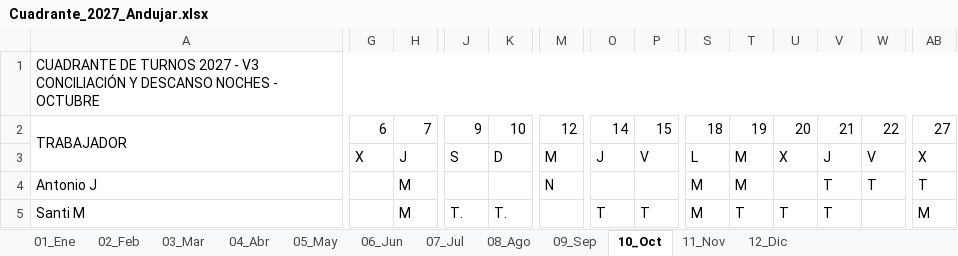
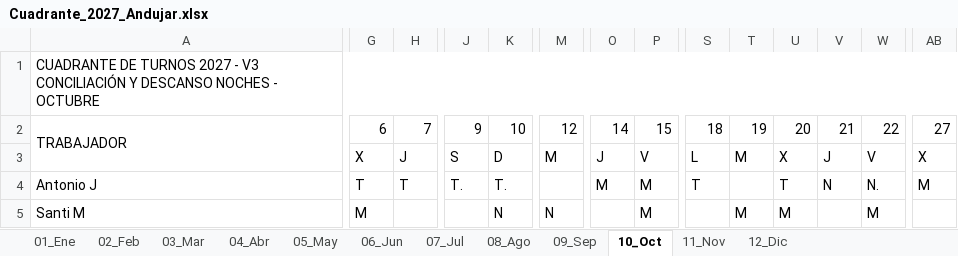
Before and after one commit to tirijaen/Cuadrante-2027, an Excel workbook: Cuadrante_2027_Andujar.xlsx, sheet 10_Oct, drawn as a sheet; only a part is shown, gaps mark what is left out; values as stored, in another font and other column widths than the file's, no cell formats; the diff covers the shown part only; the diff names each change by its address in the sheet, - before the commit and + after, or states it on an @@ line.

```diff
--- a/Cuadrante_2027_Andujar.xlsx (sheet 10_Oct)
+++ b/Cuadrante_2027_Andujar.xlsx (sheet 10_Oct)
-G4: (empty)
+G4: T
-H4: M
+H4: T
-J4: (empty)
+J4: T.
-K4: (empty)
+K4: T.
-M4: N
+M4: (empty)
-O4: (empty)
+O4: M
-P4: (empty)
+P4: M
-S4: M
+S4: T
-T4: M
+T4: (empty)
-U4: (empty)
+U4: T
-V4: T
+V4: N
-W4: T
+W4: N.
-AB4: T
+AB4: M
-G5: (empty)
+G5: M
-H5: M
+H5: (empty)
-J5: T.
+J5: (empty)
-K5: T.
+K5: N
-M5: (empty)
+M5: N
-O5: T
+O5: (empty)
-P5: T
+P5: M
-S5: M
+S5: (empty)
-T5: T
+T5: M
-U5: T
+U5: M
-V5: T
+V5: (empty)
-W5: (empty)
+W5: M
-AB5: M
+AB5: (empty)
```
Also changed, not shown: 137 edited cells elsewhere in this sheet, sheet 07_Jul, sheet 11_Nov, sheet 05_May, sheet 01_Ene, sheet 08_Ago, sheet 02_Feb, 5 more sheets, cell formats, Cuadrante_2027_Andujar_V3.xlsx, 9 other files.
